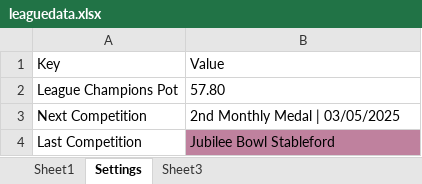
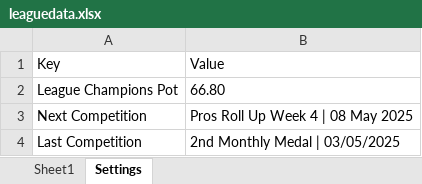
Before and after one commit to CMPtechnik/TheLeague, an Excel workbook: data/leaguedata.xlsx, sheet Settings, drawn as a sheet; values as stored, in another font and other column widths than the file's, no borders; the diff names each change by its address in the sheet, - before the commit and + after, or states it on an @@ line.

```diff
--- a/data/leaguedata.xlsx (sheet Settings)
+++ b/data/leaguedata.xlsx (sheet Settings)
-sheet tab: Sheet3
-B2: 57.80
+B2: 66.80
-B3: 2nd Monthly Medal | 03/05/2025
+B3: Pros Roll Up Week 4 | 08 May 2025
-B4: Jubilee Bowl Stableford
+B4: 2nd Monthly Medal | 03/05/2025
-B4 fill: #BF819E
+B4 fill: none
```
Also changed, not shown: sheet Sheet1, data/prosrollup.xlsx, 1 other file.
